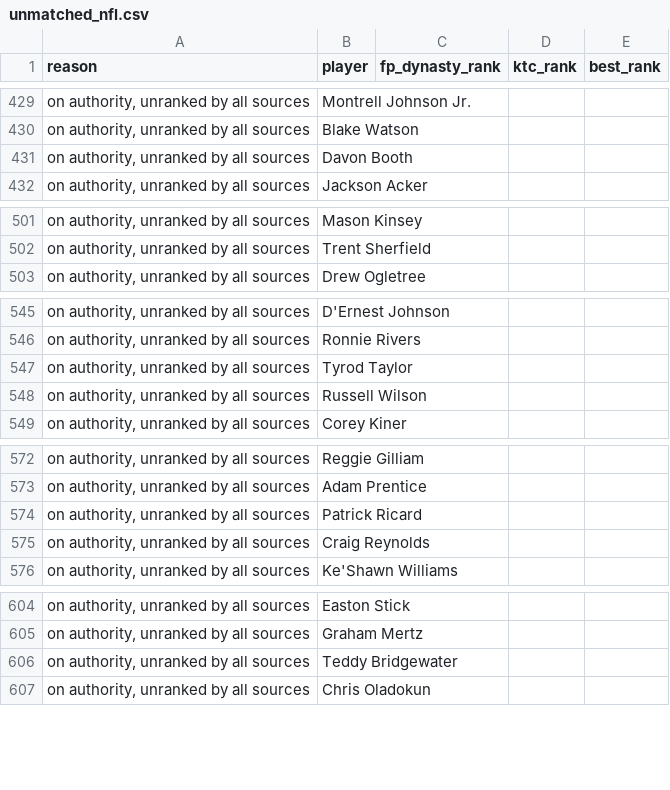
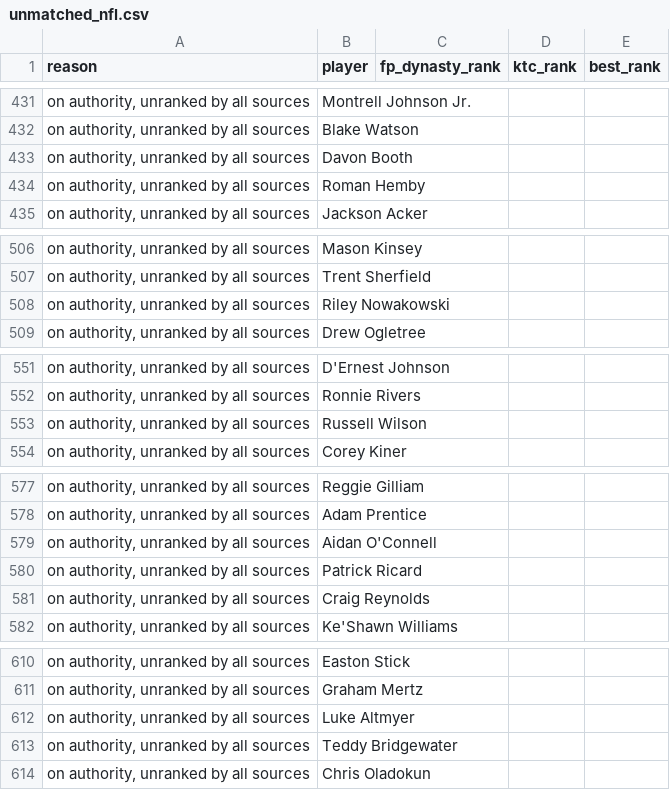
Before and after one commit to kyeill/dynasty, a CSV file: output/unmatched_nfl.csv, drawn as a sheet; only a part is shown, gaps mark what is left out; the diff covers the shown part only.

```diff
--- a/output/unmatched_nfl.csv
+++ b/output/unmatched_nfl.csv
@@ -431,2 +433,3 @@
 "on authority, unranked by all sources",Davon Booth,,,
+"on authority, unranked by all sources",Roman Hemby,,,
 "on authority, unranked by all sources",Jackson Acker,,,
@@ -502,2 +507,3 @@
 "on authority, unranked by all sources",Trent Sherfield,,,
+"on authority, unranked by all sources",Riley Nowakowski,,,
 "on authority, unranked by all sources",Drew Ogletree,,,
@@ -546,3 +552,2 @@
 "on authority, unranked by all sources",Ronnie Rivers,,,
-"on authority, unranked by all sources",Tyrod Taylor,,,
 "on authority, unranked by all sources",Russell Wilson,,,
@@ -573,2 +578,3 @@
 "on authority, unranked by all sources",Adam Prentice,,,
+"on authority, unranked by all sources",Aidan O'Connell,,,
 "on authority, unranked by all sources",Patrick Ricard,,,
@@ -605,2 +611,3 @@
 "on authority, unranked by all sources",Graham Mertz,,,
+"on authority, unranked by all sources",Luke Altmyer,,,
 "on authority, unranked by all sources",Teddy Bridgewater,,,
```
Also changed, not shown: 9 added rows, 4 removed rows and 10 edited cells elsewhere in this file, lastgood/nfl_current.csv, lastgood/nfl_fp_dynasty.csv, 21 other files.
